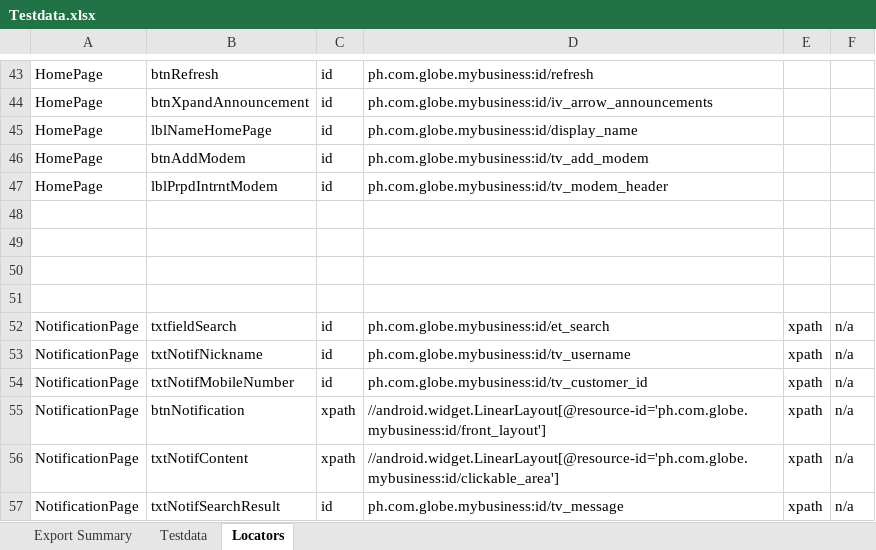
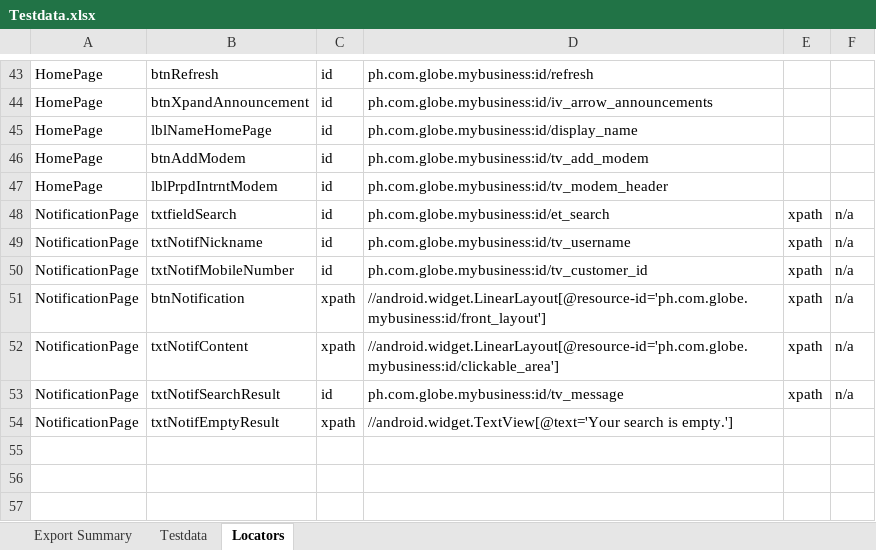
Before and after one commit to jlserra/Gomo, an Excel workbook: src/main/resources/Testdata.xlsx, sheet Locators, drawn as a sheet; only a part is shown, gaps mark what is left out; values as stored, in another font and other column widths than the file's, no borders; removed rows and columns are numbered as before the commit, all else as after; the diff names each change by its address in the sheet, - before the commit and + after, or states it on an @@ line.

Commit message:
Modified Notification and VerifyNotificationPage

```diff
--- a/src/main/resources/Testdata.xlsx (sheet Locators)
+++ b/src/main/resources/Testdata.xlsx (sheet Locators)
-row 48: (empty)
-row 49: (empty)
-row 50: (empty)
-row 51: (empty)
+row 54: NotificationPage | txtNotifEmptyResult | xpath | //android.widget.TextView[@text='Your search is empty.']
```
Also changed, not shown: sheet Testdata, 3 other files.
